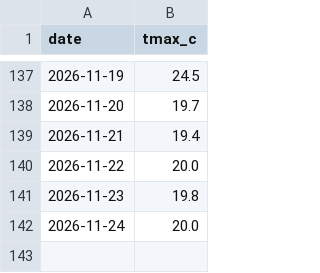
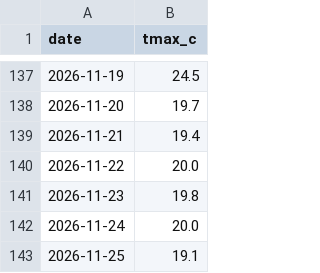
Before and after one commit to krzysztofslomkowski/weather-forecast-accuracy, a CSV file: docs/data/actuals.csv, drawn as a sheet; only a part is shown, gaps mark what is left out.

```diff
--- a/docs/data/actuals.csv
+++ b/docs/data/actuals.csv
@@ -142 +142,2 @@ date,tmax_c
 2026-11-24,20.0
+2026-11-25,19.1
```
Also changed, not shown: docs/data/forecasts.csv, reports/data/actuals.csv, 2 other files.
